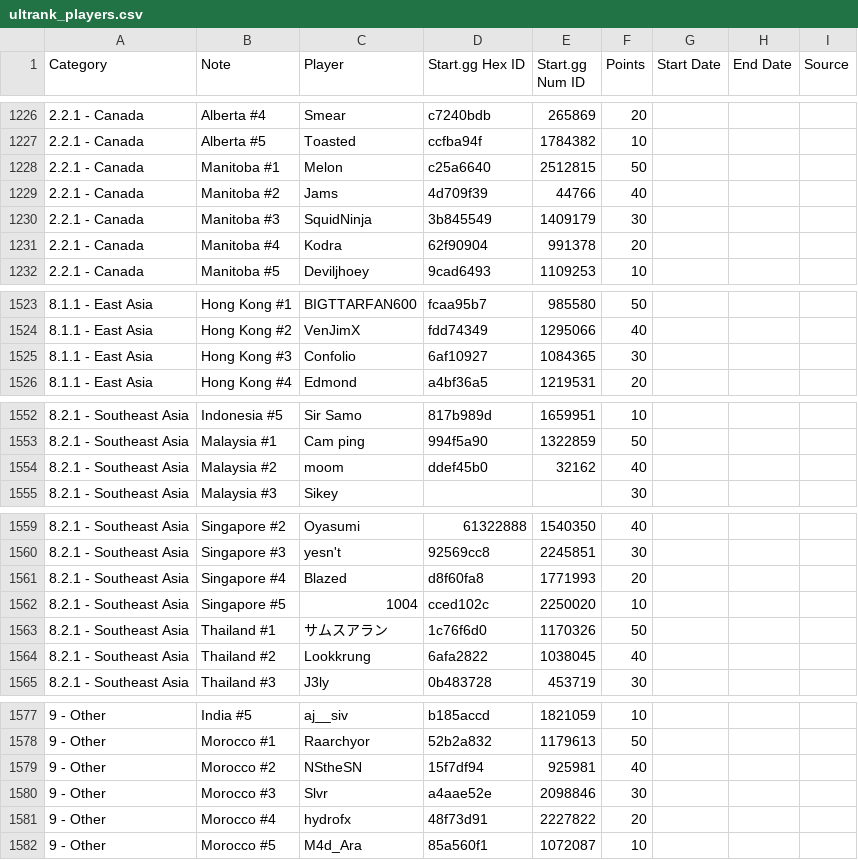
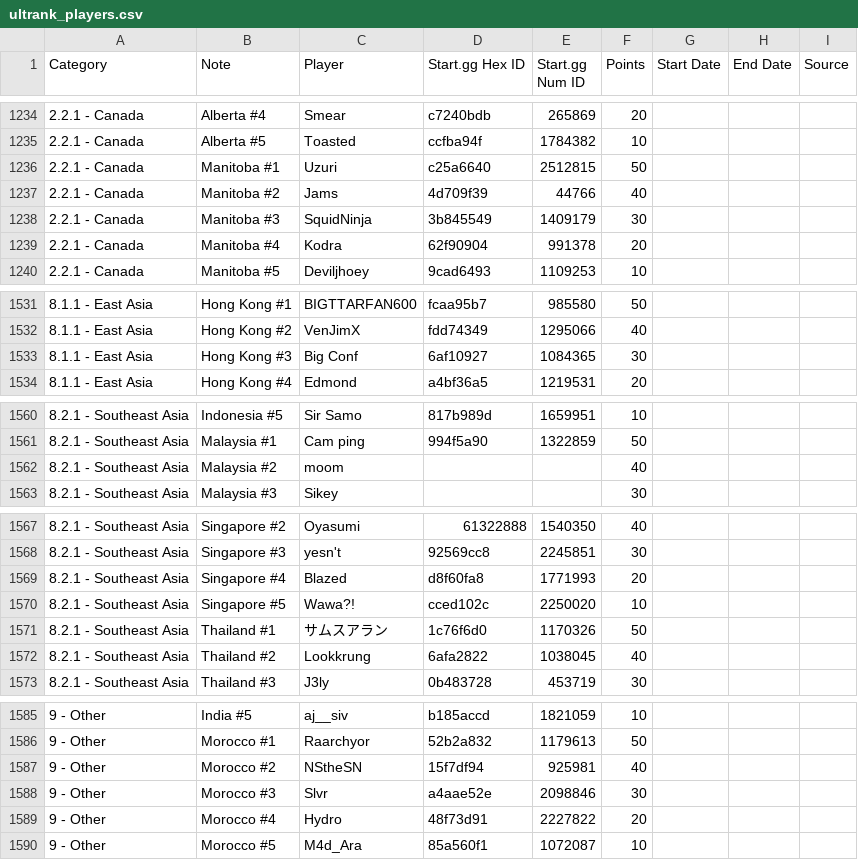
Before and after one commit to kenniky/ultrank-scoring, a CSV file: ultrank_players.csv, drawn as a sheet; only a part is shown, gaps mark what is left out; the diff covers the shown part only.

```diff
--- a/ultrank_players.csv
+++ b/ultrank_players.csv
@@ -1227,3 +1235,3 @@ Category,Note,Player,Start.gg Hex ID,Start.gg Num ID,Points,Start Date,End Date,
 2.2.1 - Canada,Alberta #5,Toasted,ccfba94f,1784382,10,,,
-2.2.1 - Canada,Manitoba #1,Melon,c25a6640,2512815,50,,,
+2.2.1 - Canada,Manitoba #1,Uzuri,c25a6640,2512815,50,,,
 2.2.1 - Canada,Manitoba #2,Jams,4d709f39,44766,40,,,
@@ -1524,3 +1532,3 @@ Category,Note,Player,Start.gg Hex ID,Start.gg Num ID,Points,Start Date,End Date,
 8.1.1 - East Asia,Hong Kong #2,VenJimX,fdd74349,1295066,40,,,
-8.1.1 - East Asia,Hong Kong #3,Confolio,6af10927,1084365,30,,,
+8.1.1 - East Asia,Hong Kong #3,Big Conf,6af10927,1084365,30,,,
 8.1.1 - East Asia,Hong Kong #4,Edmond,a4bf36a5,1219531,20,,,
@@ -1553,3 +1561,3 @@ Category,Note,Player,Start.gg Hex ID,Start.gg Num ID,Points,Start Date,End Date,
 8.2.1 - Southeast Asia,Malaysia #1,Cam ping,994f5a90,1322859,50,,,
-8.2.1 - Southeast Asia,Malaysia #2,moom,ddef45b0,32162,40,,,
+8.2.1 - Southeast Asia,Malaysia #2,moom,,,40,,,
 8.2.1 - Southeast Asia,Malaysia #3,Sikey,,,30,,,
@@ -1561,3 +1569,3 @@ Category,Note,Player,Start.gg Hex ID,Start.gg Num ID,Points,Start Date,End Date,
 8.2.1 - Southeast Asia,Singapore #4,Blazed,d8f60fa8,1771993,20,,,
-8.2.1 - Southeast Asia,Singapore #5,1004,cced102c,2250020,10,,,
+8.2.1 - Southeast Asia,Singapore #5,Wawa?!,cced102c,2250020,10,,,
 8.2.1 - Southeast Asia,Thailand #1,サムスアラン,1c76f6d0,1170326,50,,,
@@ -1580,3 +1588,3 @@ Category,Note,Player,Start.gg Hex ID,Start.gg Num ID,Points,Start Date,End Date,
 9 - Other,Morocco #3,Slvr,a4aae52e,2098846,30,,,
-9 - Other,Morocco #4,hydrofx,48f73d91,2227822,20,,,
+9 - Other,Morocco #4,Hydro,48f73d91,2227822,20,,,
 9 - Other,Morocco #5,M4d_Ara,85a560f1,1072087,10,,,
```
Also changed, not shown: 8 added rows and 8 edited cells elsewhere in this file, ultrank_regions.csv, ultrank_tags.csv, 1 other file.
